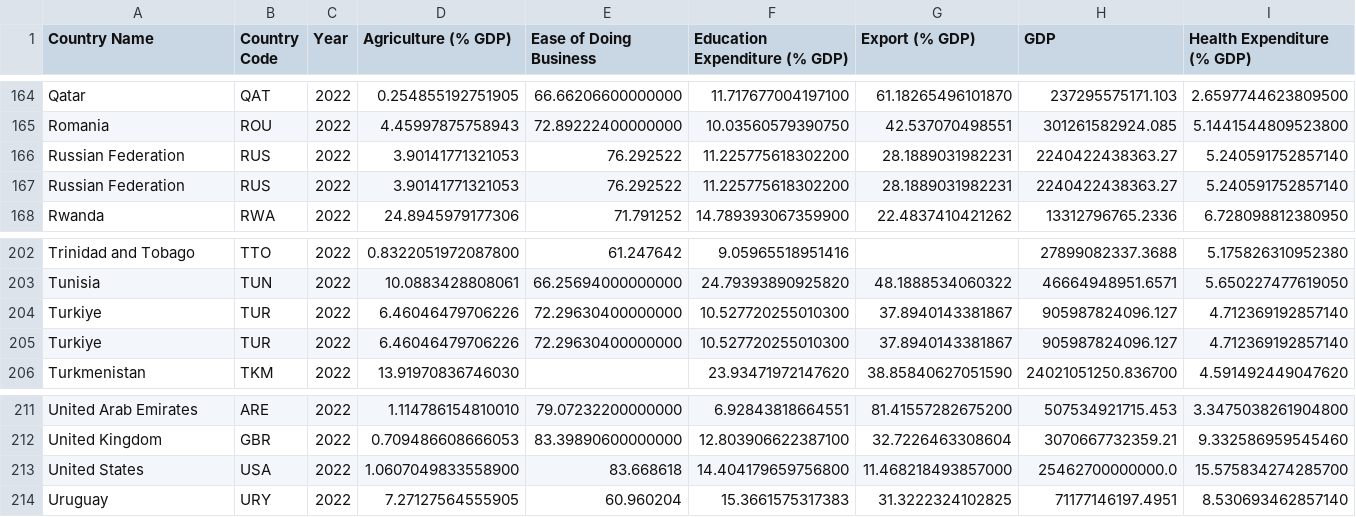
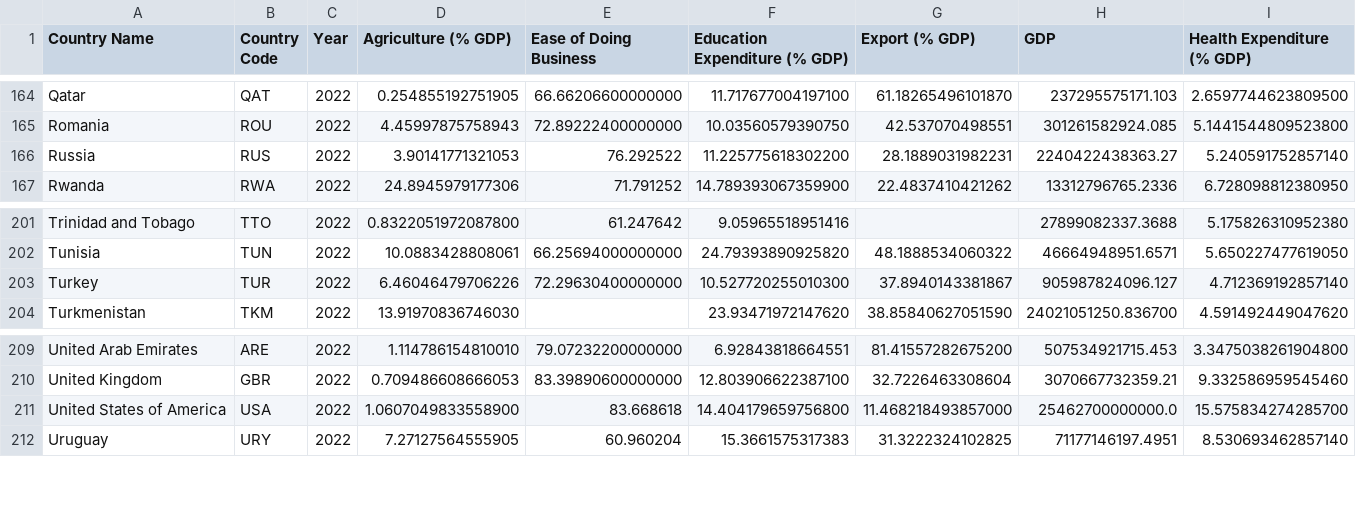
Before and after one commit to Reachsangmonash/Fit3179_Vis2, a CSV file: AllCountiresFiltered.csv, drawn as a sheet; only a part is shown, gaps mark what is left out; removed rows and columns are numbered as before the commit, all else as after; rows hold the shown columns only; the diff names each change by its address in the sheet, - before the commit and + after, or states it on an @@ line.

Commit message:
COuntries name update

```diff
--- a/AllCountiresFiltered.csv
+++ b/AllCountiresFiltered.csv
-A166 (Country Name): Russian Federation
+A166 (Country Name): Russia
-row 167: Russian Federation | RUS | 2022 | 3.90141771321053 | 76.292522 | 11.225775618302200 | 28.1889031982231 | 2240422438363.27 | 5.240591752857140
-A203 (Country Name): Turkiye
+A203 (Country Name): Turkey
-row 205: Turkiye | TUR | 2022 | 6.46046479706226 | 72.29630400000000 | 10.527720255010300 | 37.8940143381867 | 905987824096.127 | 4.712369192857140
-A211 (Country Name): United States
+A211 (Country Name): United States of America
```
